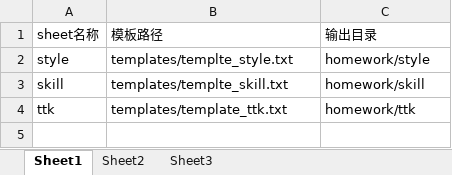
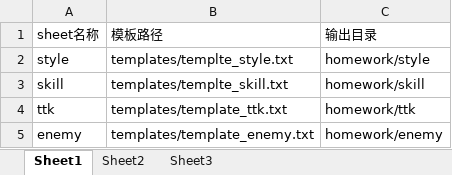
Before and after one commit to Hirayama114514/RMA-Ryumi_Autottk, an Excel workbook: Homework_creater/config.xlsx, sheet Sheet1, drawn as a sheet; values as stored, in another font and other column widths than the file's, no borders; the diff names each change by its address in the sheet, - before the commit and + after, or states it on an @@ line.

```diff
--- a/Homework_creater/config.xlsx (sheet Sheet1)
+++ b/Homework_creater/config.xlsx (sheet Sheet1)
+row 5: enemy | templates/template_enemy.txt | homework/enemy
```
Also changed, not shown: 44 other files.
